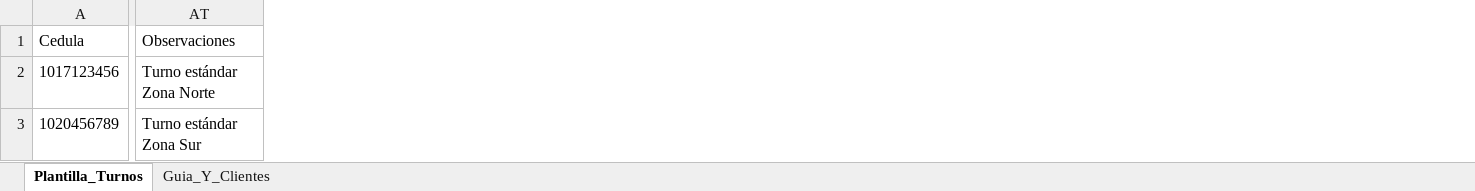
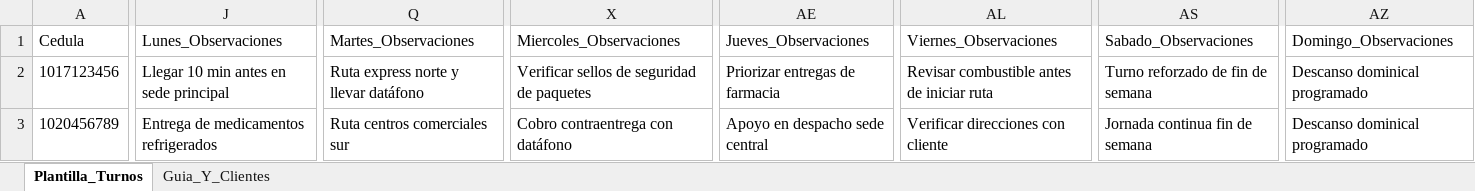
Before and after one commit to pedroguzmanreve/SERGEM-ok, an Excel workbook: public/Plantilla_Carga_Masiva_Turnos_SERGEM.xlsx, sheet Plantilla_Turnos, drawn as a sheet; only a part is shown, gaps mark what is left out; values as stored, in another font and other column widths than the file's, no borders; removed rows and columns are numbered as before the commit, all else as after; the diff covers the shown part only; the diff names each change by its address in the sheet, - before the commit and + after, or states it on an @@ line.

Commit message:
feat: implement organizational hierarchy model
Add Empresa, CentroCosto, and PuntoVenta entities to support granular organizational structuring. Update payroll types, service layer, and UI components to integrate these new levels into shifts and client reports.

```diff
--- a/public/Plantilla_Carga_Masiva_Turnos_SERGEM.xlsx (sheet Plantilla_Turnos)
+++ b/public/Plantilla_Carga_Masiva_Turnos_SERGEM.xlsx (sheet Plantilla_Turnos)
+column J, rows 1-3: Lunes_Observaciones | Llegar 10 min antes en sede principal | Entrega de medicamentos refrigerados
+column Q, rows 1-3: Martes_Observaciones | Ruta express norte y llevar datáfono | Ruta centros comerciales sur
+column X, rows 1-3: Miercoles_Observaciones | Verificar sellos de seguridad de paquetes | Cobro contraentrega con datáfono
+column AE, rows 1-3: Jueves_Observaciones | Priorizar entregas de farmacia | Apoyo en despacho sede central
+column AL, rows 1-3: Viernes_Observaciones | Revisar combustible antes de iniciar ruta | Verificar direcciones con cliente
+column AS, rows 1-3: Sabado_Observaciones | Turno reforzado de fin de semana | Jornada continua fin de semana
-column AT, rows 1-3: Observaciones | Turno estándar Zona Norte | Turno estándar Zona Sur
+column AZ, rows 1-3: Domingo_Observaciones | Descanso dominical programado | Descanso dominical programado
```
Also changed, not shown: 1 added column and 6 edited cells elsewhere in this sheet, sheet Guia_Y_Clientes, public/Plantilla_Registro_Clientes_SERGEM.xlsx, 11 other files.
